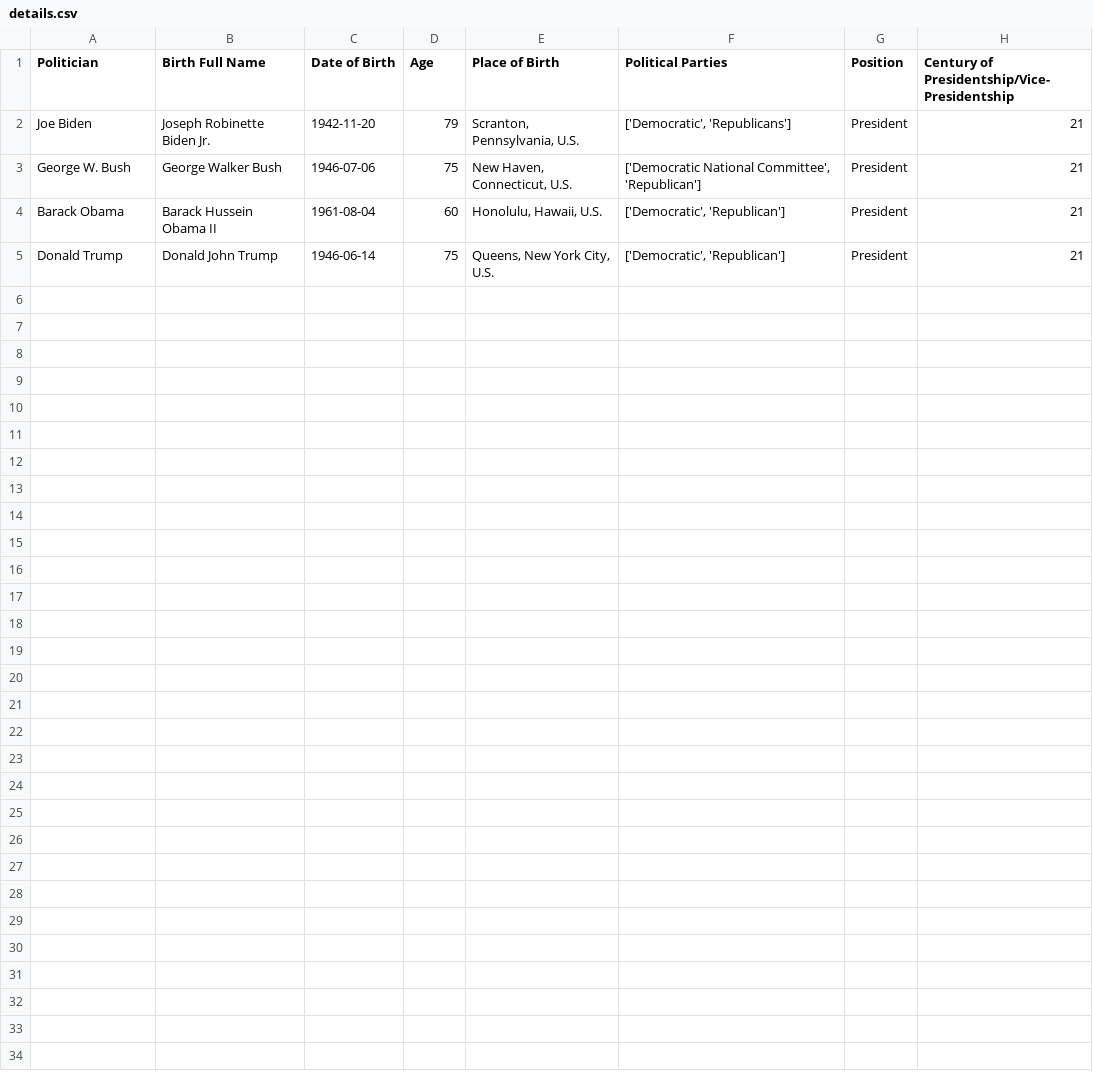
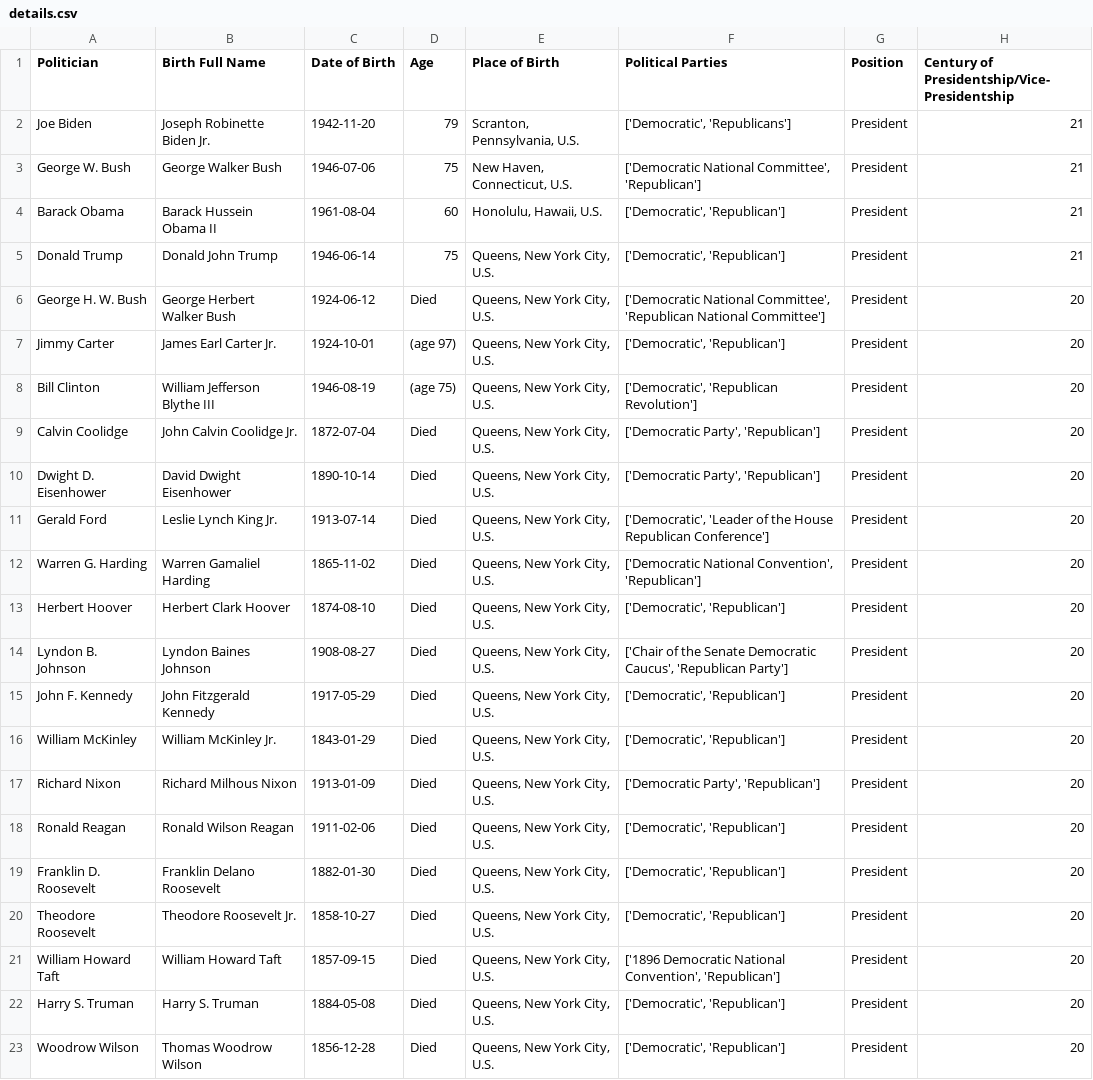
Before and after one commit to CodeBozu-Group-24/Deliverable-1, a CSV file: details.csv, drawn as a sheet; the diff names each change by its address in the sheet, - before the commit and + after, or states it on an @@ line.

Commit message:
update with issue of birthplace for 20th century presidents

```diff
--- a/details.csv
+++ b/details.csv
+row 6: George H. W. Bush | George Herbert Walker Bush | 1924-06-12 | Died | Queens, New York City, U.S. | ['Democratic National Committee', 'Republican National Committee'] | President | 20
+row 7: Jimmy Carter | James Earl Carter Jr. | 1924-10-01 | (age 97) | Queens, New York City, U.S. | ['Democratic', 'Republican'] | President | 20
+row 8: Bill Clinton | William Jefferson Blythe III | 1946-08-19 | (age 75) | Queens, New York City, U.S. | ['Democratic', 'Republican Revolution'] | President | 20
+row 9: Calvin Coolidge | John Calvin Coolidge Jr. | 1872-07-04 | Died | Queens, New York City, U.S. | ['Democratic Party', 'Republican'] | President | 20
+row 10: Dwight D. Eisenhower | David Dwight Eisenhower | 1890-10-14 | Died | Queens, New York City, U.S. | ['Democratic Party', 'Republican'] | President | 20
+row 11: Gerald Ford | Leslie Lynch King Jr. | 1913-07-14 | Died | Queens, New York City, U.S. | ['Democratic', 'Leader of the House Republican Conference'] | President | 20
+row 12: Warren G. Harding | Warren Gamaliel Harding | 1865-11-02 | Died | Queens, New York City, U.S. | ['Democratic National Convention', 'Republican'] | President | 20
+row 13: Herbert Hoover | Herbert Clark Hoover | 1874-08-10 | Died | Queens, New York City, U.S. | ['Democratic', 'Republican'] | President | 20
+row 14: Lyndon B. Johnson | Lyndon Baines Johnson | 1908-08-27 | Died | Queens, New York City, U.S. | ['Chair of the Senate Democratic Caucus', 'Republican Party'] | President | 20
+row 15: John F. Kennedy | John Fitzgerald Kennedy | 1917-05-29 | Died | Queens, New York City, U.S. | ['Democratic', 'Republican'] | President | 20
+row 16: William McKinley | William McKinley Jr. | 1843-01-29 | Died | Queens, New York City, U.S. | ['Democratic', 'Republican'] | President | 20
+row 17: Richard Nixon | Richard Milhous Nixon | 1913-01-09 | Died | Queens, New York City, U.S. | ['Democratic Party', 'Republican'] | President | 20
+row 18: Ronald Reagan | Ronald Wilson Reagan | 1911-02-06 | Died | Queens, New York City, U.S. | ['Democratic', 'Republican'] | President | 20
+row 19: Franklin D. Roosevelt | Franklin Delano Roosevelt | 1882-01-30 | Died | Queens, New York City, U.S. | ['Democratic', 'Republican'] | President | 20
+row 20: Theodore Roosevelt | Theodore Roosevelt Jr. | 1858-10-27 | Died | Queens, New York City, U.S. | ['Democratic', 'Republican'] | President | 20
+row 21: William Howard Taft | William Howard Taft | 1857-09-15 | Died | Queens, New York City, U.S. | ['1896 Democratic National Convention', 'Republican'] | President | 20
+row 22: Harry S. Truman | Harry S. Truman | 1884-05-08 | Died | Queens, New York City, U.S. | ['Democratic', 'Republican'] | President | 20
+row 23: Woodrow Wilson | Thomas Woodrow Wilson | 1856-12-28 | Died | Queens, New York City, U.S. | ['Democratic', 'Republican'] | President | 20
```
Also changed, not shown: 1 other file.
